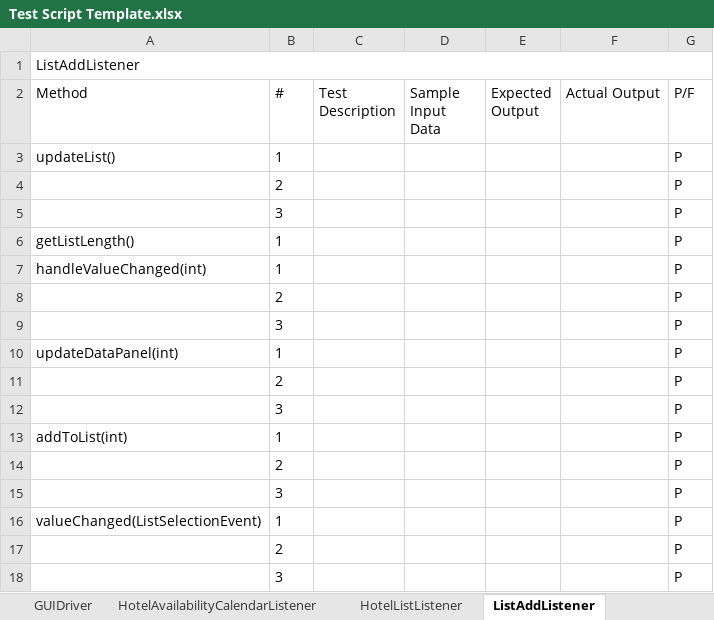
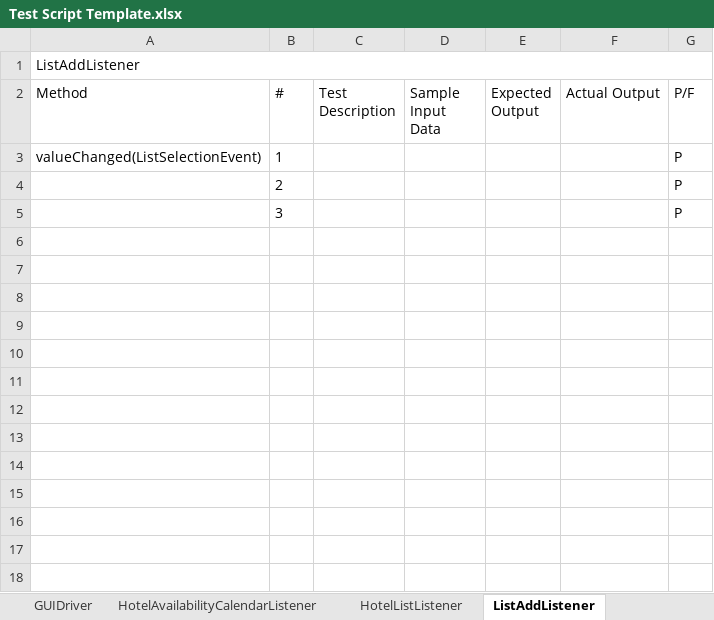
Before and after one commit to jrgo7/ccprog3-mco, an Excel workbook: Test Script Template.xlsx, sheet ListAddListener, drawn as a sheet; values as stored, in another font and other column widths than the file's, no borders; the diff names each change by its address in the sheet, - before the commit and + after, or states it on an @@ line.

```diff
--- a/Test Script Template.xlsx (sheet ListAddListener)
+++ b/Test Script Template.xlsx (sheet ListAddListener)
-row 3: updateList() | 1 |  |  |  |  | P
-row 4:  | 2 |  |  |  |  | P
-row 5:  | 3 |  |  |  |  | P
-row 6: getListLength() | 1 |  |  |  |  | P
-row 7: handleValueChanged(int) | 1 |  |  |  |  | P
-row 8:  | 2 |  |  |  |  | P
-row 9:  | 3 |  |  |  |  | P
-row 10: updateDataPanel(int) | 1 |  |  |  |  | P
-row 11:  | 2 |  |  |  |  | P
-row 12:  | 3 |  |  |  |  | P
-row 13: addToList(int) | 1 |  |  |  |  | P
-row 14:  | 2 |  |  |  |  | P
-row 15:  | 3 |  |  |  |  | P
```
Also changed, not shown: sheet CalendarListener, sheet Reservation, sheet ViewHotelPanel, sheet TopView, sheet ReservationSystem, sheet ViewHotelDelegate, 8 more sheets, 3 other files.
